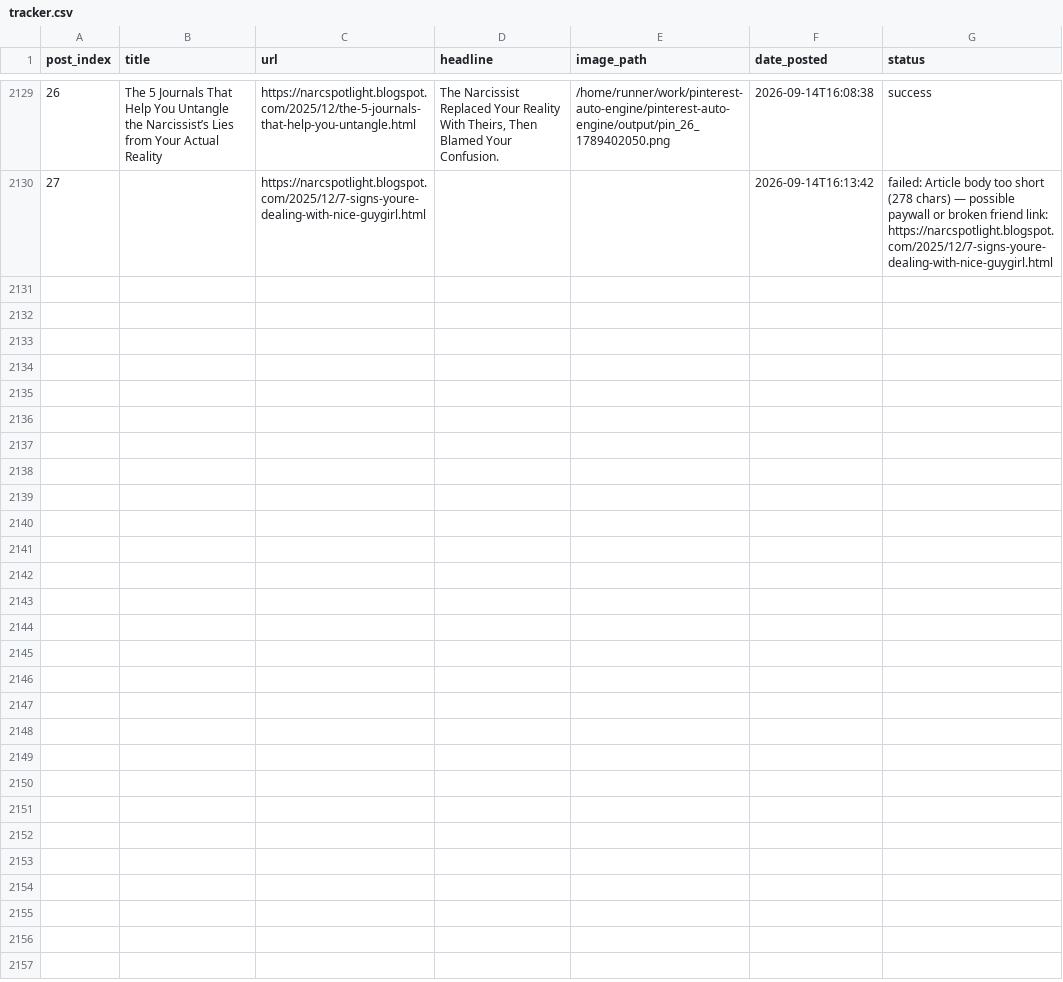
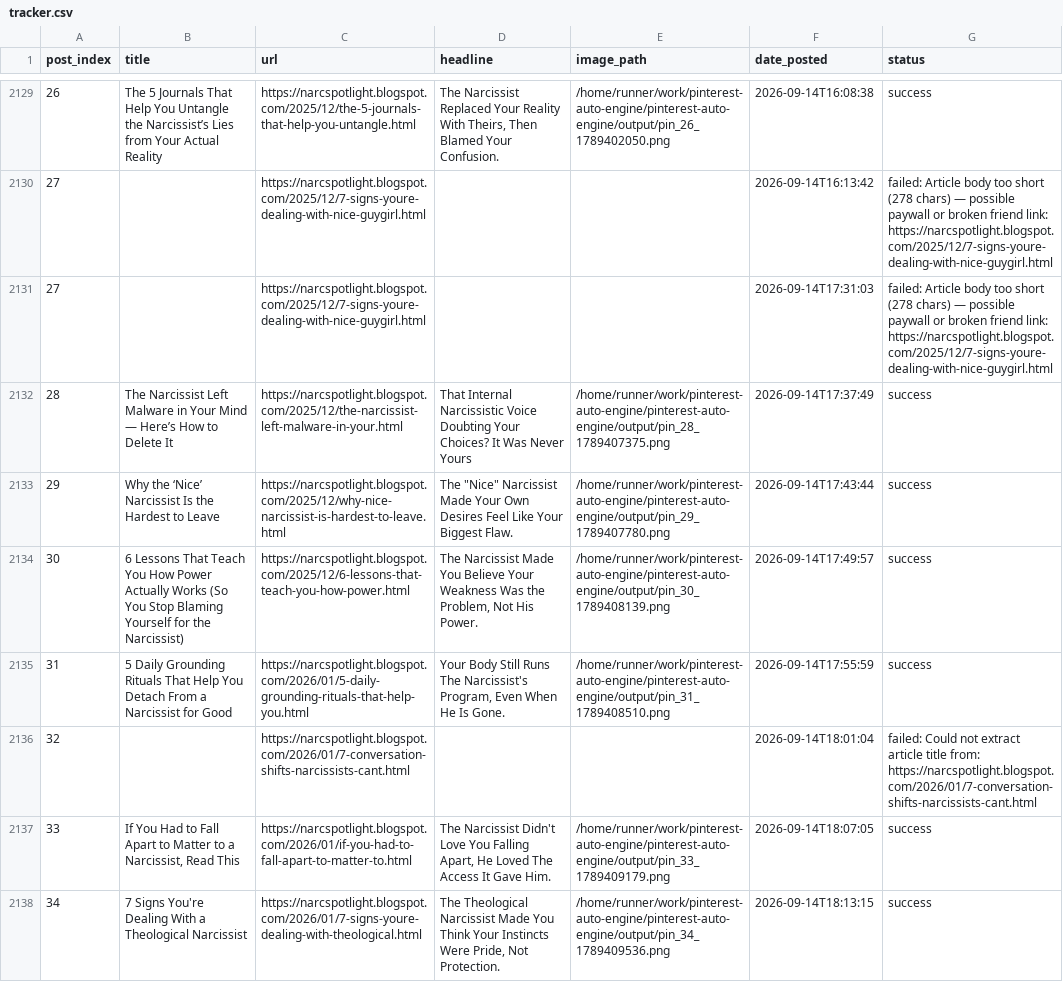
Before and after one commit to Emyres970/pinterest-auto-engine, a CSV file: tracker.csv, drawn as a sheet; only a part is shown, gaps mark what is left out; the diff covers the shown part only; the diff names each change by its address in the sheet, - before the commit and + after, or states it on an @@ line.

Commit message:
chore: update tracker 2026-09-14 [acc2]

```diff
--- a/tracker.csv
+++ b/tracker.csv
+row 2131: 27 |  | https://narcspotlight.blogspot.com/2025/12/7-signs-youre-dealing-with-nice-guygirl.html |  |  | 2026-09-14T17:31:03 | failed: Article body too short (278 chars) — possible paywall or broken friend link: https://narcspotlight.blogspot.com/2025/12/7-signs-youre-dealing-with-nice-guygirl.html
+row 2132: 28 | The Narcissist Left Malware in Your Mind — Here’s How to Delete It | https://narcspotlight.blogspot.com/2025/12/the-narcissist-left-malware-in-your.html | That Internal Narcissistic Voice Doubting Your Choices? It Was Never Yours | /home/runner/work/pinterest-auto-engine/pinterest-auto-engine/output/pin_28_1789407375.png | 2026-09-14T17:37:49 | success
+row 2133: 29 | Why the ‘Nice’ Narcissist Is the Hardest to Leave | https://narcspotlight.blogspot.com/2025/12/why-nice-narcissist-is-hardest-to-leave.html | The "Nice" Narcissist Made Your Own Desires Feel Like Your Biggest Flaw. | /home/runner/work/pinterest-auto-engine/pinterest-auto-engine/output/pin_29_1789407780.png | 2026-09-14T17:43:44 | success
+row 2134: 30 | 6 Lessons That Teach You How Power Actually Works (So You Stop Blaming Yourself for the Narcissist) | https://narcspotlight.blogspot.com/2025/12/6-lessons-that-teach-you-how-power.html | The Narcissist Made You Believe Your Weakness Was the Problem, Not His Power. | /home/runner/work/pinterest-auto-engine/pinterest-auto-engine/output/pin_30_1789408139.png | 2026-09-14T17:49:57 | success
+row 2135: 31 | 5 Daily Grounding Rituals That Help You Detach From a Narcissist for Good | https://narcspotlight.blogspot.com/2026/01/5-daily-grounding-rituals-that-help-you.html | Your Body Still Runs The Narcissist's Program, Even When He Is Gone. | /home/runner/work/pinterest-auto-engine/pinterest-auto-engine/output/pin_31_1789408510.png | 2026-09-14T17:55:59 | success
+row 2136: 32 |  | https://narcspotlight.blogspot.com/2026/01/7-conversation-shifts-narcissists-cant.html |  |  | 2026-09-14T18:01:04 | failed: Could not extract article title from: https://narcspotlight.blogspot.com/2026/01/7-conversation-shifts-narcissists-cant.html
+row 2137: 33 | If You Had to Fall Apart to Matter to a Narcissist, Read This | https://narcspotlight.blogspot.com/2026/01/if-you-had-to-fall-apart-to-matter-to.html | The Narcissist Didn't Love You Falling Apart, He Loved The Access It Gave Him. | /home/runner/work/pinterest-auto-engine/pinterest-auto-engine/output/pin_33_1789409179.png | 2026-09-14T18:07:05 | success
+row 2138: 34 | 7 Signs You're Dealing With a Theological Narcissist | https://narcspotlight.blogspot.com/2026/01/7-signs-youre-dealing-with-theological.html | The Theological Narcissist Made You Think Your Instincts Were Pride, Not Protection. | /home/runner/work/pinterest-auto-engine/pinterest-auto-engine/output/pin_34_1789409536.png | 2026-09-14T18:13:15 | success
```
Also changed, not shown: 7 added rows elsewhere in this file.
